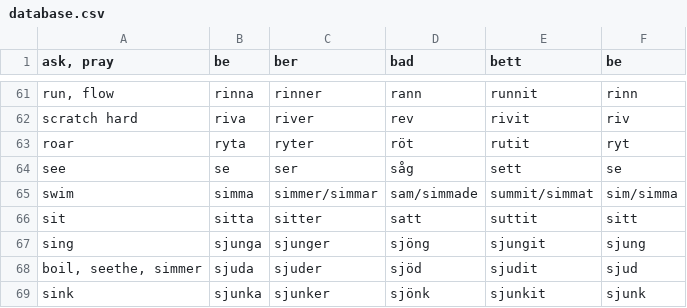
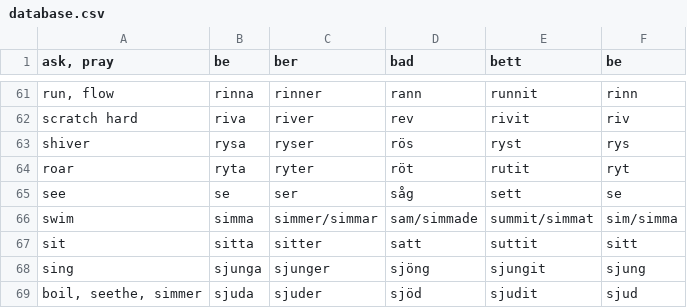
Before and after one commit to svenskan/database, a CSV file: verbs/database.csv, drawn as a sheet; only a part is shown, gaps mark what is left out; the shorter side is filled out with more unchanged rows; the diff names each change by its address in the sheet, - before the commit and + after, or states it on an @@ line.

Commit message:
Update the database

```diff
--- a/verbs/database.csv
+++ b/verbs/database.csv
+row 63: shiver | rysa | ryser | rös | ryst | rys
```
Also changed, not shown: 1 other file.
